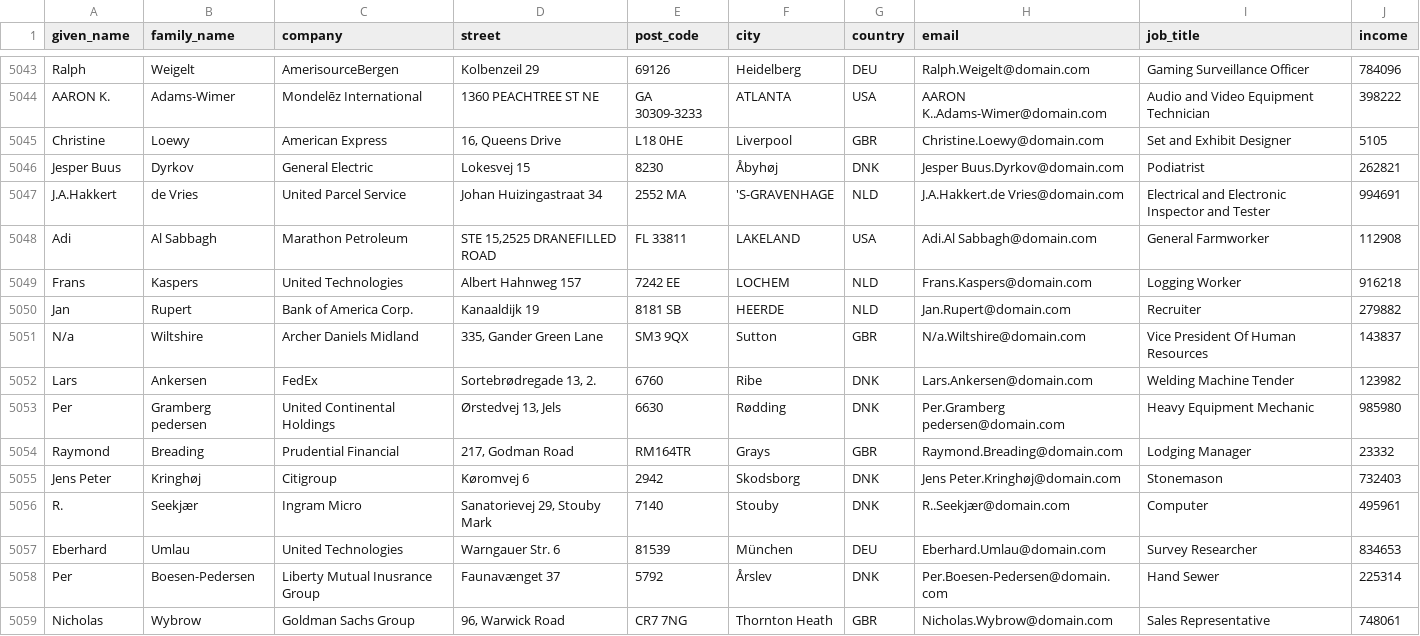
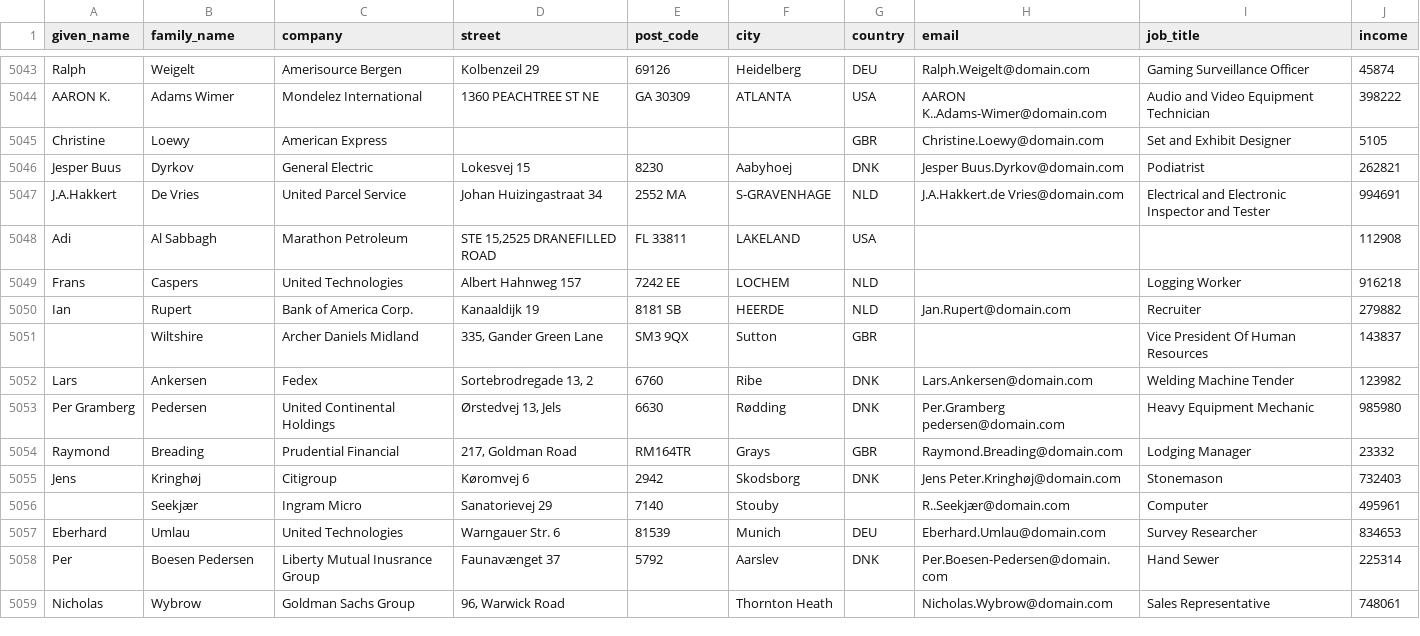
Before and after one commit to datacleaner/DataCleaner, a CSV file: desktop/ui/src/main/resources/datacleaner-home/datastores/customers.csv, drawn as a sheet; only a part is shown, gaps mark what is left out; the diff covers the shown part only.

```diff
--- a/desktop/ui/src/main/resources/datacleaner-home/datastores/customers.csv
+++ b/desktop/ui/src/main/resources/datacleaner-home/datastores/customers.csv
@@ -5043,17 +5043,17 @@
-"Ralph","Weigelt","AmerisourceBergen","Kolbenzeil 29","69126","Heidelberg","DEU","Ralph.Weigelt@domain.com","Gaming Surveillance Officer","784096"
-"AARON K.","Adams-Wimer","Mondelēz International","1360 PEACHTREE ST NE","GA 30309-3233","ATLANTA","USA","AARON K..Adams-Wimer@domain.com","Audio and Video Equipment Technician","398222"
-"Christine","Loewy","American Express","16, Queens Drive","L18 0HE","Liverpool","GBR","Christine.Loewy@domain.com","Set and Exhibit Designer","5105"
-"Jesper Buus","Dyrkov","General Electric","Lokesvej 15","8230","Åbyhøj","DNK","Jesper Buus.Dyrkov@domain.com","Podiatrist","262821"
-"J.A.Hakkert","de Vries","United Parcel Service","Johan Huizingastraat 34","2552 MA","'S-GRAVENHAGE","NLD","J.A.Hakkert.de Vries@domain.com","Electrical and Electronic Inspector and Tester","994691"
-"Adi","Al Sabbagh","Marathon Petroleum","STE 15,2525 DRANEFILLED ROAD","FL 33811","LAKELAND","USA","Adi.Al Sabbagh@domain.com","General Farmworker","112908"
-"Frans","Kaspers","United Technologies","Albert Hahnweg 157","7242 EE","LOCHEM","NLD","Frans.Kaspers@domain.com","Logging Worker","916218"
-"Jan","Rupert","Bank of America Corp.","Kanaaldijk 19","8181 SB","HEERDE","NLD","Jan.Rupert@domain.com","Recruiter","279882"
-"N/a","Wiltshire","Archer Daniels Midland","335, Gander Green Lane","SM3 9QX","Sutton","GBR","N/a.Wiltshire@domain.com","Vice President Of Human Resources","143837"
-"Lars","Ankersen","FedEx","Sortebrødregade 13, 2.","6760","Ribe","DNK","Lars.Ankersen@domain.com","Welding Machine Tender","123982"
-"Per","Gramberg pedersen","United Continental Holdings","Ørstedvej 13, Jels","6630","Rødding","DNK","Per.Gramberg pedersen@domain.com","Heavy Equipment Mechanic","985980"
-"Raymond","Breading","Prudential Financial","217, Godman Road","RM164TR","Grays","GBR","Raymond.Breading@domain.com","Lodging Manager","23332"
-"Jens Peter","Kringhøj","Citigroup","Køromvej 6","2942","Skodsborg","DNK","Jens Peter.Kringhøj@domain.com","Stonemason","732403"
-"R.","Seekjær","Ingram Micro","Sanatorievej 29, Stouby Mark","7140","Stouby","DNK","R..Seekjær@domain.com","Computer","495961"
-"Eberhard","Umlau","United Technologies","Warngauer Str. 6","81539","München","DEU","Eberhard.Umlau@domain.com","Survey Researcher","834653"
-"Per","Boesen-Pedersen","Liberty Mutual Inusrance Group","Faunavænget 37","5792","Årslev","DNK","Per.Boesen-Pedersen@domain.com","Hand Sewer","225314"
-"Nicholas","Wybrow","Goldman Sachs Group","96, Warwick Road","CR7 7NG","Thornton Heath","GBR","Nicholas.Wybrow@domain.com","Sales Representative","748061"
+"Ralph","Weigelt","Amerisource Bergen","Kolbenzeil 29","69126","Heidelberg","DEU","Ralph.Weigelt@domain.com","Gaming Surveillance Officer","45874"
+"AARON K.","Adams Wimer","Mondelez International","1360 PEACHTREE ST NE","GA 30309","ATLANTA","USA","AARON K..Adams-Wimer@domain.com","Audio and Video Equipment Technician","398222"
+"Christine","Loewy","American Express","","","","GBR","Christine.Loewy@domain.com","Set and Exhibit Designer","5105"
+"Jesper Buus","Dyrkov","General Electric","Lokesvej 15","8230","Aabyhoej","DNK","Jesper Buus.Dyrkov@domain.com","Podiatrist","262821"
+"J.A.Hakkert","De Vries","United Parcel Service","Johan Huizingastraat 34","2552 MA","S-GRAVENHAGE","NLD","J.A.Hakkert.de Vries@domain.com","Electrical and Electronic Inspector and Tester","994691"
+"Adi","Al Sabbagh","Marathon Petroleum","STE 15,2525 DRANEFILLED ROAD","FL 33811","LAKELAND","USA","","","112908"
+"Frans","Caspers","United Technologies","Albert Hahnweg 157","7242 EE","LOCHEM","NLD","","Logging Worker","916218"
+"Ian","Rupert","Bank of America Corp.","Kanaaldijk 19","8181 SB","HEERDE","NLD","Jan.Rupert@domain.com","Recruiter","279882"
+"","Wiltshire","Archer Daniels Midland","335, Gander Green Lane","SM3 9QX","Sutton","GBR","","Vice President Of Human Resources","143837"
+"Lars","Ankersen","Fedex","Sortebrodregade 13, 2","6760","Ribe","DNK","Lars.Ankersen@domain.com","Welding Machine Tender","123982"
+"Per Gramberg","Pedersen","United Continental Holdings","Ørstedvej 13, Jels","6630","Rødding","DNK","Per.Gramberg pedersen@domain.com","Heavy Equipment Mechanic","985980"
+"Raymond","Breading","Prudential Financial","217, Goldman Road","RM164TR","Grays","GBR","Raymond.Breading@domain.com","Lodging Manager","23332"
+"Jens","Kringhøj","Citigroup","Køromvej 6","2942","Skodsborg","DNK","Jens Peter.Kringhøj@domain.com","Stonemason","732403"
+"","Seekjær","Ingram Micro","Sanatorievej 29","7140","Stouby","","R..Seekjær@domain.com","Computer","495961"
+"Eberhard","Umlau","United Technologies","Warngauer Str. 6","81539","Munich","DEU","Eberhard.Umlau@domain.com","Survey Researcher","834653"
+"Per","Boesen Pedersen","Liberty Mutual Inusrance Group","Faunavænget 37","5792","Aarslev","DNK","Per.Boesen-Pedersen@domain.com","Hand Sewer","225314"
+"Nicholas","Wybrow","Goldman Sachs Group","96, Warwick Road","","Thornton Heath","","Nicholas.Wybrow@domain.com","Sales Representative","748061"
```
Also changed, not shown: 142 edited cells elsewhere in this file.
